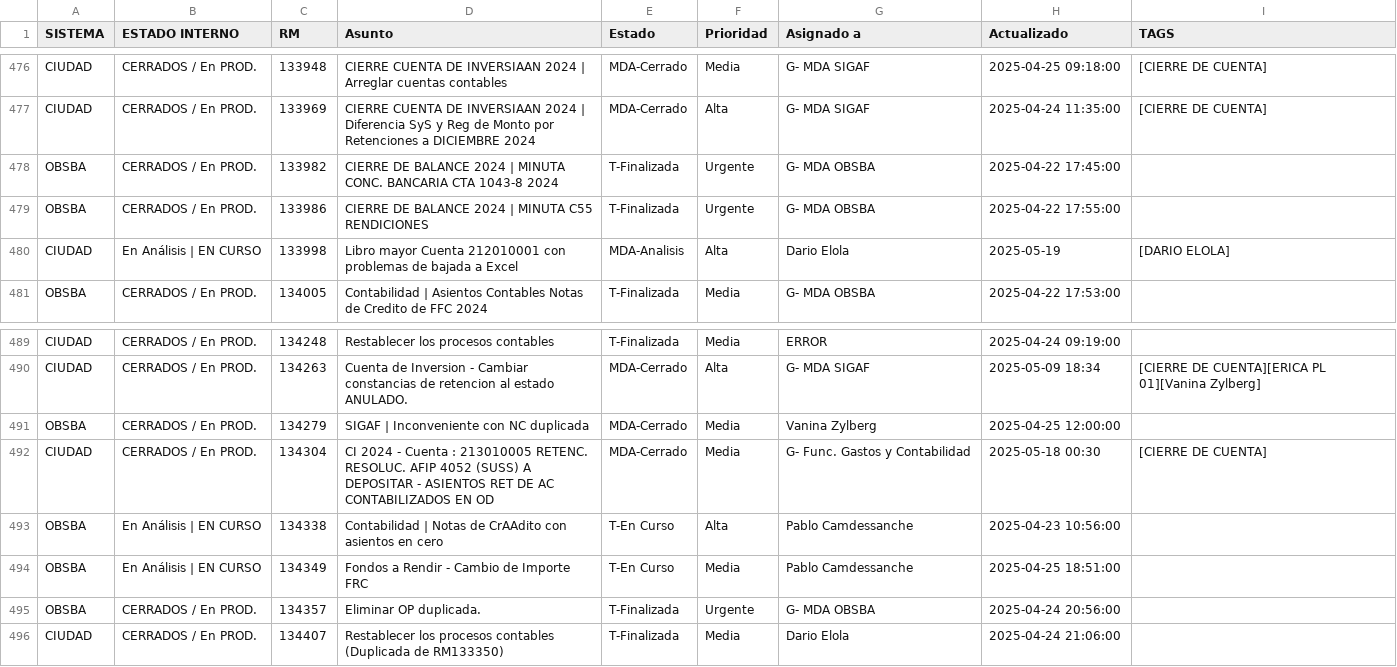
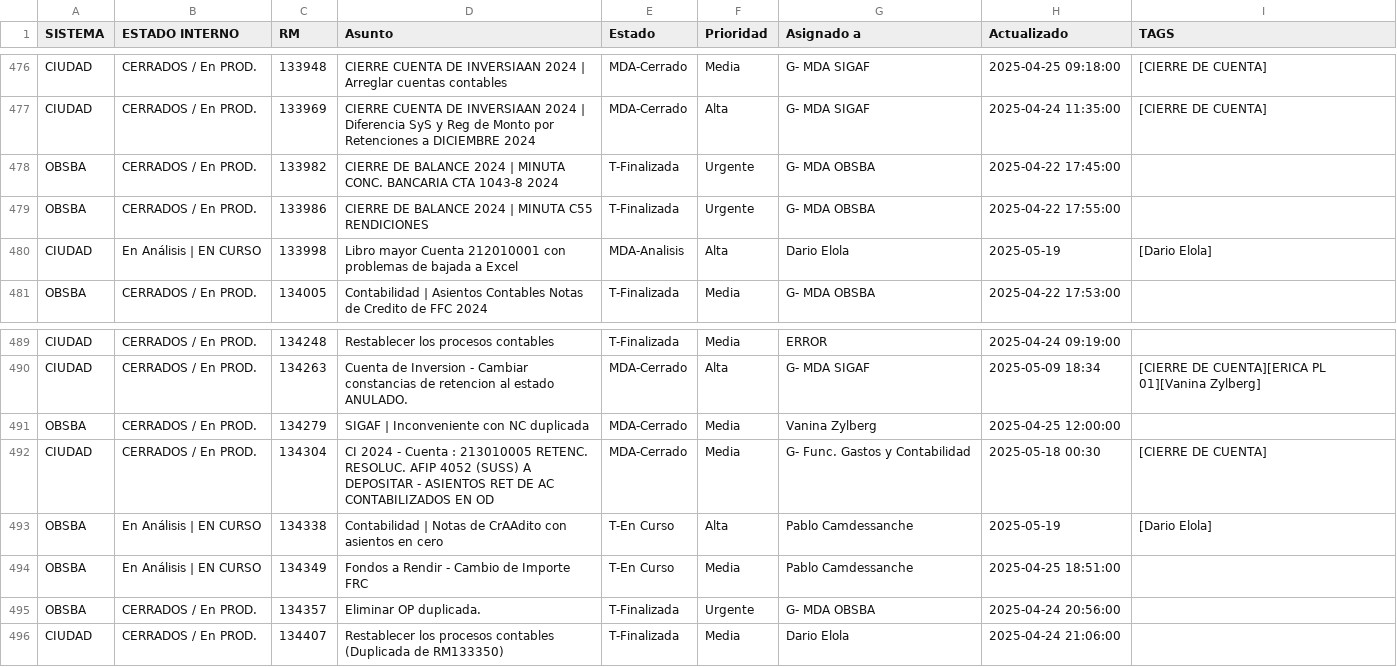
Before and after one commit to darioelola/Archivos, a CSV file: BD_RM.csv, drawn as a sheet; only a part is shown, gaps mark what is left out.

Commit message:
auto-update 2025-05-19T18:53:53.250Z

```diff
--- a/BD_RM.csv
+++ b/BD_RM.csv
@@ -479,3 +479,3 @@ OBSBA,CERRADOS / En PROD.,133982,CIERRE DE BALANCE 2024 | MINUTA CONC. BANCARIA
 OBSBA,CERRADOS / En PROD.,133986,CIERRE DE BALANCE 2024 | MINUTA C55 RENDICIONES,T-Finalizada,Urgente,G- MDA OBSBA,2025-04-22 17:55:00,
-CIUDAD,En Análisis | EN CURSO,133998,Libro mayor Cuenta 212010001 con problemas de bajada a Excel,MDA-Analisis,Alta,Dario Elola,2025-05-19,[DARIO ELOLA]
+CIUDAD,En Análisis | EN CURSO,133998,Libro mayor Cuenta 212010001 con problemas de bajada a Excel,MDA-Analisis,Alta,Dario Elola,2025-05-19,[Dario Elola]
 OBSBA,CERRADOS / En PROD.,134005,Contabilidad | Asientos Contables Notas de Credito de FFC 2024,T-Finalizada,Media,G- MDA OBSBA,2025-04-22 17:53:00,
@@ -492,3 +492,3 @@ OBSBA,CERRADOS / En PROD.,134279,SIGAF | Inconveniente con NC duplicada,MDA-Cerr
 CIUDAD,CERRADOS / En PROD.,134304,CI 2024 - Cuenta :   213010005 RETENC. RESOLUC. AFIP 4052 (SUSS) A DEPOSITAR - ASIENTOS RET DE AC CONTABILIZADOS EN OD,MDA-Cerrado,Media,G- Func. Gastos y Contabilidad,2025-05-18 00:30,[CIERRE DE CUENTA]
-OBSBA,En Análisis | EN CURSO,134338,Contabilidad | Notas de CrAAdito con asientos en cero,T-En Curso,Alta,Pablo Camdessanche,2025-04-23 10:56:00,
+OBSBA,En Análisis | EN CURSO,134338,Contabilidad | Notas de CrAAdito con asientos en cero,T-En Curso,Alta,Pablo Camdessanche,2025-05-19,[Dario Elola]
 OBSBA,En Análisis | EN CURSO,134349,Fondos a Rendir - Cambio de Importe FRC,T-En Curso,Media,Pablo Camdessanche,2025-04-25 18:51:00,
```
